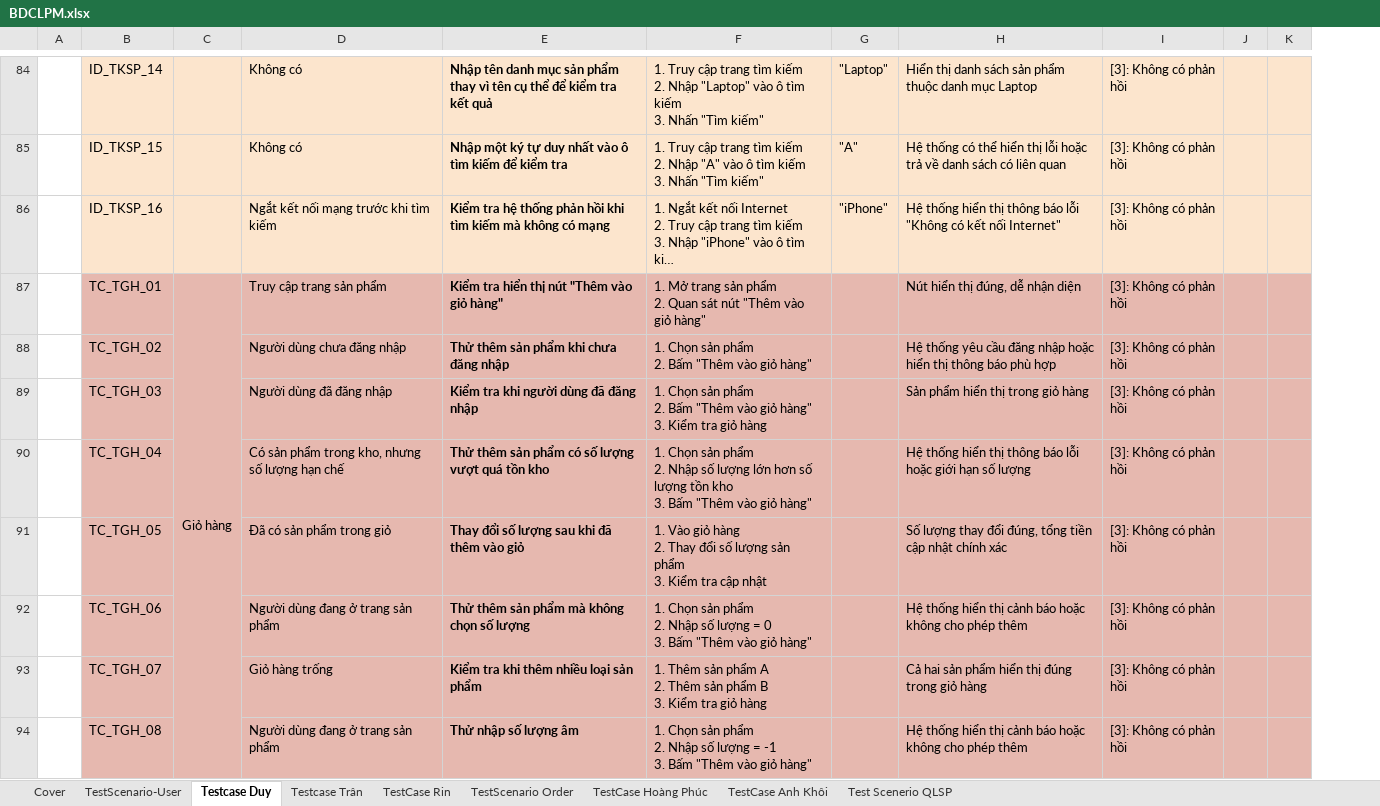
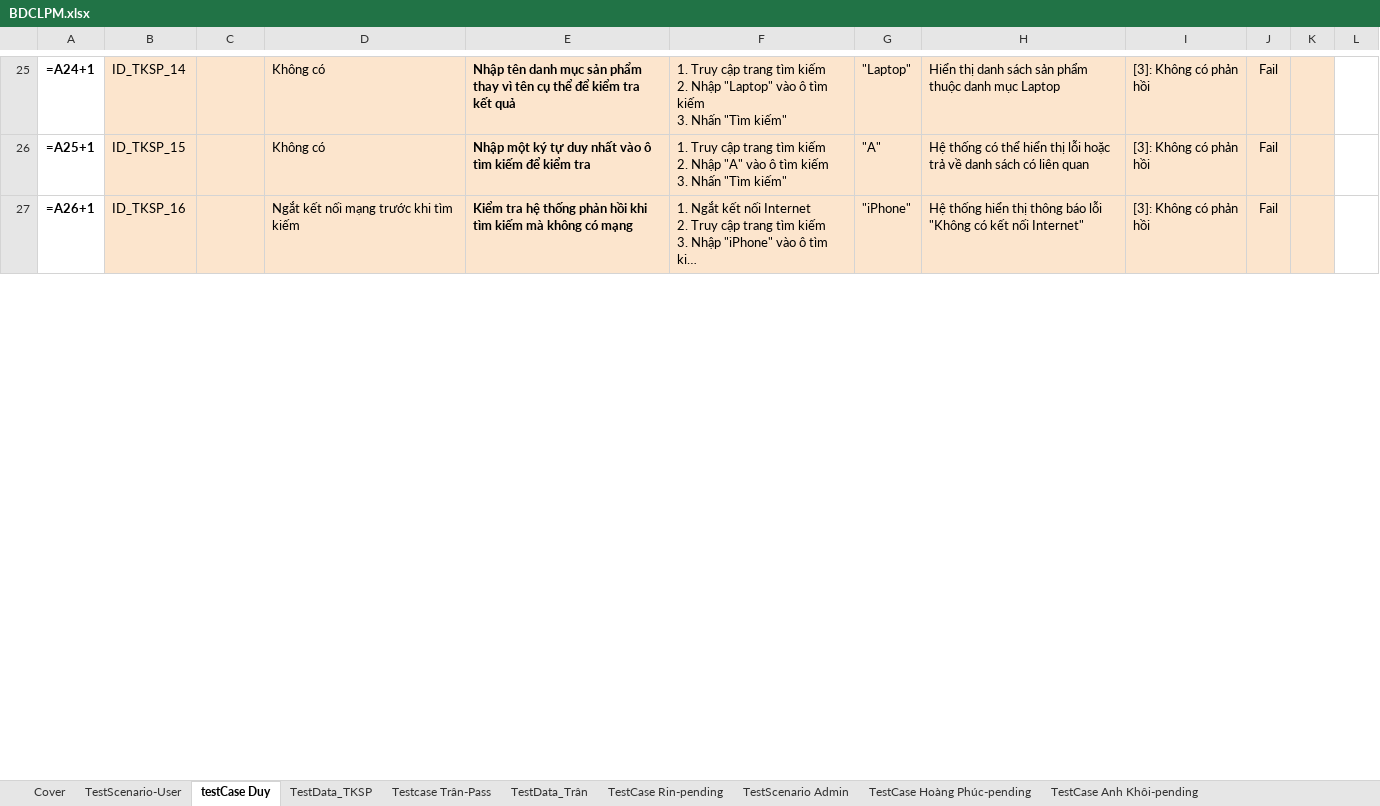
Before and after one commit to Duypham14063003/Test_Web_SalePhone, an Excel workbook: Report/BDCLPM.xlsx, sheet testCase Duy, drawn as a sheet; only a part is shown, gaps mark what is left out; long unchanged cells end in …; values as stored, in another font and other column widths than the file's, no borders; formulas without a stored value are shown as written; removed rows and columns are numbered as before the commit, all else as after; ↵ is a line break in a cell; the diff covers the shown part only; the diff names each change by its address in the sheet, - before the commit and + after, or states it on an @@ line.

```diff
--- a/Report/BDCLPM.xlsx (sheet testCase Duy)
+++ b/Report/BDCLPM.xlsx (sheet testCase Duy)
-sheet tab: Testcase Duy
+sheet tab: testCase Duy
-sheet tab: Testcase Trân
+sheet tab: TestData_TKSP
-sheet tab: TestCase Rin
+sheet tab: Testcase Trân-Pass
-sheet tab: TestScenario Order
+sheet tab: TestData_Trân
-sheet tab: TestCase Hoàng Phúc
+sheet tab: TestCase Rin-pending
-sheet tab: TestCase Anh Khôi
+sheet tab: TestScenario Admin
-sheet tab: Test Scenerio QLSP
+sheet tab: TestCase Hoàng Phúc-pending
+sheet tab: TestCase Anh Khôi-pending
-column A, empty
+column A, rows 25-27: =A24+1 | =A25+1 | =A26+1
-column J, empty
+column J, rows 25-27: all Fail
+column L, empty
-row 87:  | TC_TGH_01 | Giỏ hàng | Truy cập trang sản phẩm | Kiểm tra hiển thị nút "Thêm vào giỏ hàng" | 1. Mở trang sản phẩm ↵ 2. Quan sát nút "Thêm vào giỏ hàng" |  | Nút hiển thị đúng, dễ nhận diện | [3]: Không có phản hồi
-row 88:  | TC_TGH_02 |  | Người dùng chưa đăng nhập | Thử thêm sản phẩm khi chưa đăng nhập | 1. Chọn sản phẩm ↵ 2. Bấm "Thêm vào giỏ hàng" |  | Hệ thống yêu cầu đăng nhập hoặc hiển thị thông báo phù hợp | [3]: Không có phản hồi
-row 89:  | TC_TGH_03 |  | Người dùng đã đăng nhập | Kiểm tra khi người dùng đã đăng nhập | 1. Chọn sản phẩm ↵ 2. Bấm "Thêm vào giỏ hàng" ↵ 3. Kiểm tra giỏ hàng |  | Sản phẩm hiển thị trong giỏ hàng | [3]: Không có phản hồi
-row 90:  | TC_TGH_04 |  | Có sản phẩm trong kho, nhưng số lượng hạn chế | Thử thêm sản phẩm có số lượng vượt quá tồn kho | 1. Chọn sản phẩm ↵ 2. Nhập số lượng lớn hơn số lượng tồn kho ↵ 3. Bấm "Thêm vào giỏ hàng" |  | Hệ thống hiển thị thông báo lỗi hoặc giới hạn số lượng | [3]: Không có phản hồi
-row 91:  | TC_TGH_05 |  | Đã có sản phẩm trong giỏ | Thay đổi số lượng sau khi đã thêm vào giỏ | 1. Vào giỏ hàng ↵ 2. Thay đổi số lượng sản phẩm ↵ 3. Kiểm tra cập nhật |  | Số lượng thay đổi đúng, tổng tiền cập nhật chính xác | [3]: Không có phản hồi
-row 92:  | TC_TGH_06 |  | Người dùng đang ở trang sản phẩm | Thử thêm sản phẩm mà không chọn số lượng | 1. Chọn sản phẩm ↵ 2. Nhập số lượng = 0 ↵ 3. Bấm "Thêm vào giỏ hàng" |  | Hệ thống hiển thị cảnh báo hoặc không cho phép thêm | [3]: Không có phản hồi
-row 93:  | TC_TGH_07 |  | Giỏ hàng trống | Kiểm tra khi thêm nhiều loại sản phẩm | 1. Thêm sản phẩm A ↵ 2. Thêm sản phẩm B ↵ 3. Kiểm tra giỏ hàng |  | Cả hai sản phẩm hiển thị đúng trong giỏ hàng | [3]: Không có phản hồi
-row 94:  | TC_TGH_08 |  | Người dùng đang ở trang sản phẩm | Thử nhập số lượng âm | 1. Chọn sản phẩm ↵ 2. Nhập số lượng = -1 ↵ 3. Bấm "Thêm vào giỏ hàng" |  | Hệ thống hiển thị cảnh báo hoặc không cho phép thêm | [3]: Không có phản hồi
```
Also changed, not shown: 22 added rows, 65 removed rows and 1 edited cell elsewhere in this sheet, sheet TestCase Rin-pending, sheet TestCase Hoàng Phúc-pending, sheet Testcase Trân-Pass, sheet TestData_TKSP, sheet TestScenario Admin, sheet TestScenario-User, 1 more sheet, charts or pictures, 8 other files.
